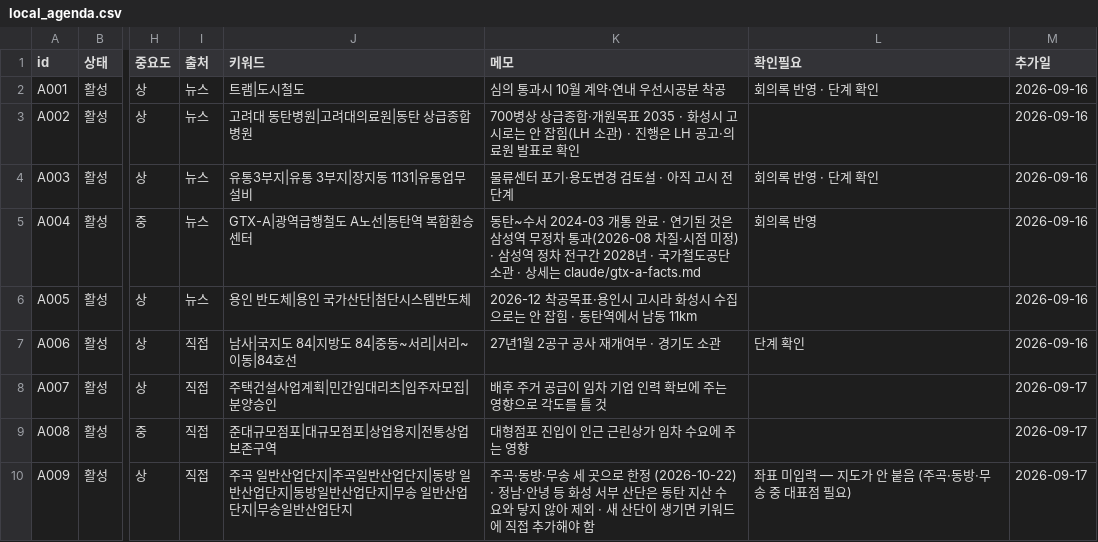
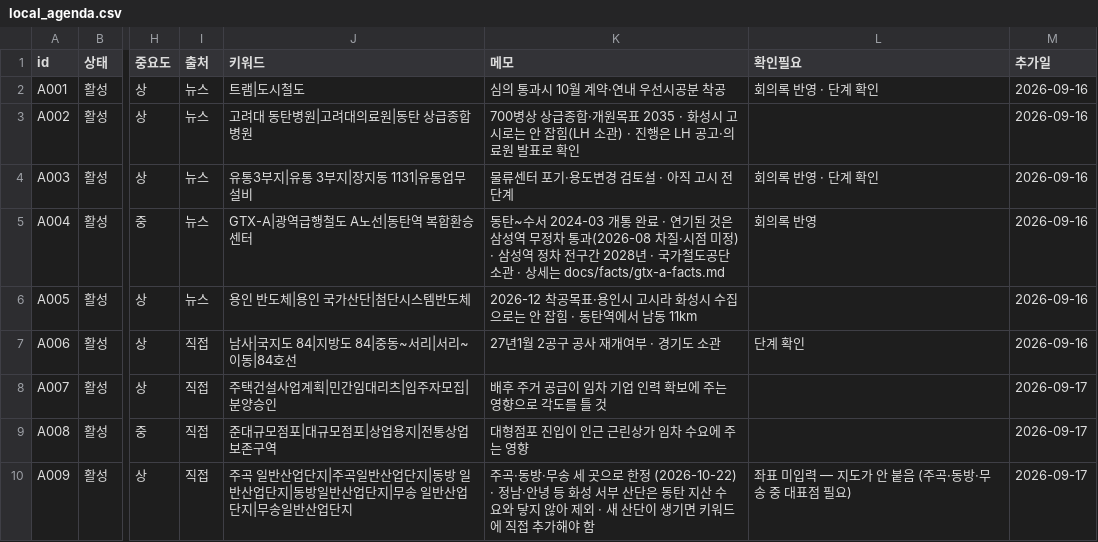
Before and after one commit to jay70park-cyber/jisik-blog-auto, a CSV file: data/local_agenda.csv, drawn as a sheet; only a part is shown, gaps mark what is left out; the diff names each change by its address in the sheet, - before the commit and + after, or states it on an @@ line.

```diff
--- a/data/local_agenda.csv
+++ b/data/local_agenda.csv
-K5 (메모): …상세는 claude/gtx-a-facts.md
+K5 (메모): …상세는 docs/facts/gtx-a-facts.md
```
Also changed, not shown: 7 other files.
